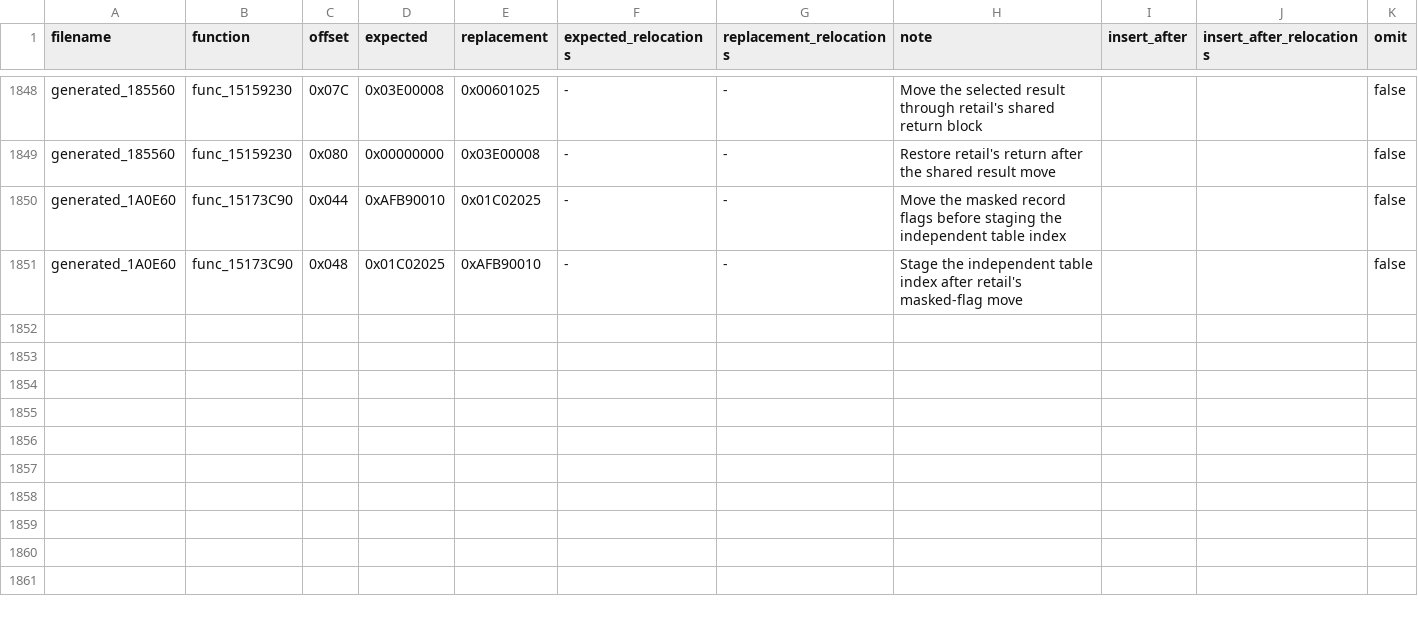
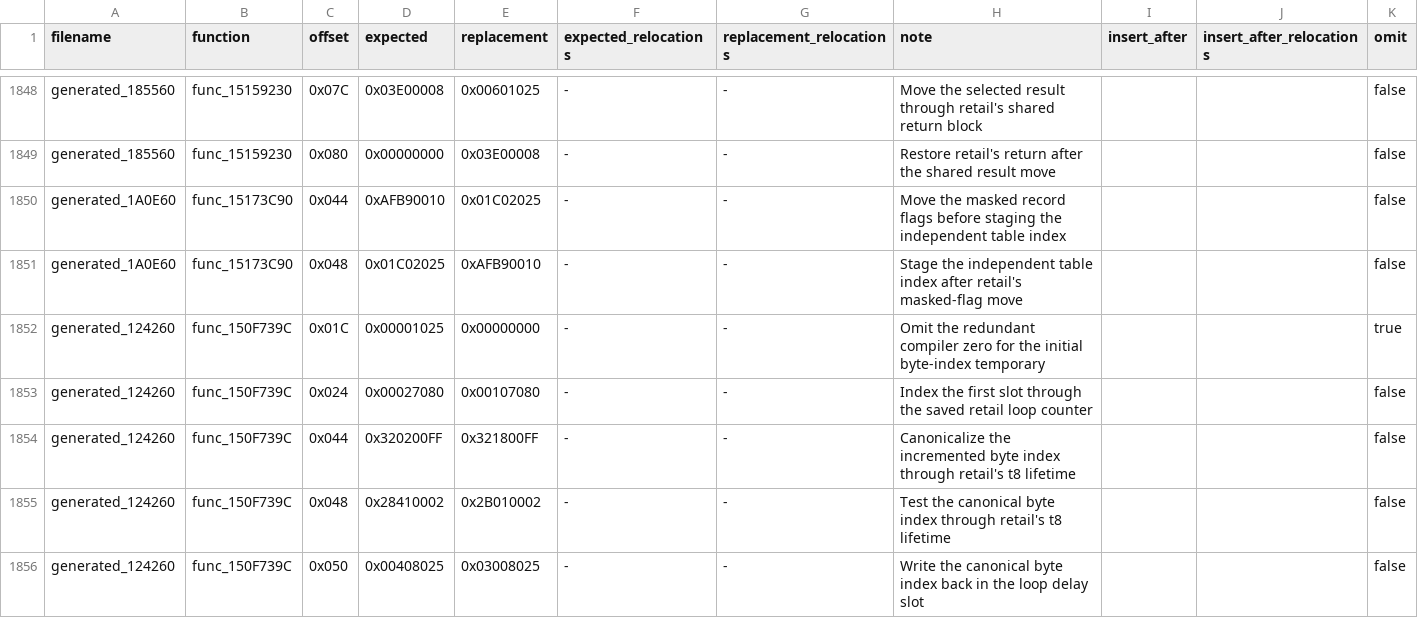
Before and after one commit to gipson-dev/64CBFD, a CSV file: conker/retail_word_patches.us.csv, drawn as a sheet; only a part is shown, gaps mark what is left out.

Commit message:
decomp: match two-slot resource cleanup

```diff
--- a/conker/retail_word_patches.us.csv
+++ b/conker/retail_word_patches.us.csv
@@ -1851 +1851,6 @@ generated_1A0E60,func_15173C90,0x044,0xAFB90010,0x01C02025,-,-,Move the masked r
 generated_1A0E60,func_15173C90,0x048,0x01C02025,0xAFB90010,-,-,Stage the independent table index after retail's masked-flag move,,,false
+generated_124260,func_150F739C,0x01C,0x00001025,0x00000000,-,-,Omit the redundant compiler zero for the initial byte-index temporary,,,true
+generated_124260,func_150F739C,0x024,0x00027080,0x00107080,-,-,Index the first slot through the saved retail loop counter,,,false
+generated_124260,func_150F739C,0x044,0x320200FF,0x321800FF,-,-,Canonicalize the incremented byte index through retail's t8 lifetime,,,false
+generated_124260,func_150F739C,0x048,0x28410002,0x2B010002,-,-,Test the canonical byte index through retail's t8 lifetime,,,false
+generated_124260,func_150F739C,0x050,0x00408025,0x03008025,-,-,Write the canonical byte index back in the loop delay slot,,,false
```
Also changed, not shown: 7 other files.
